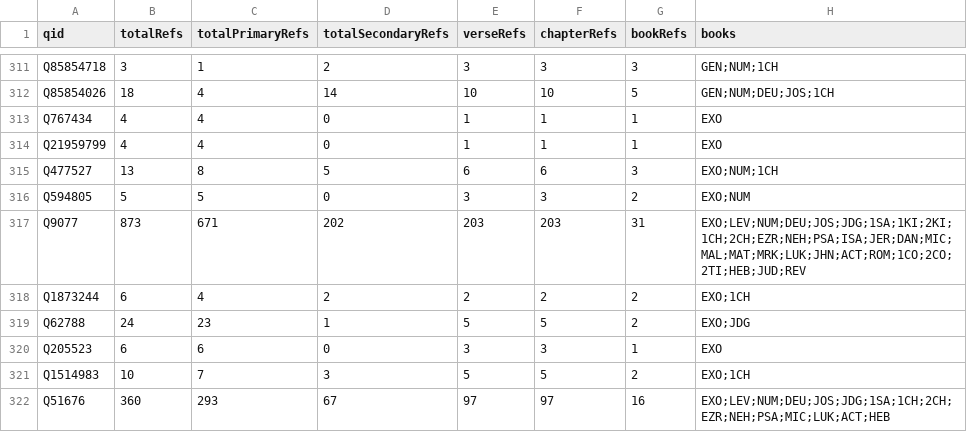
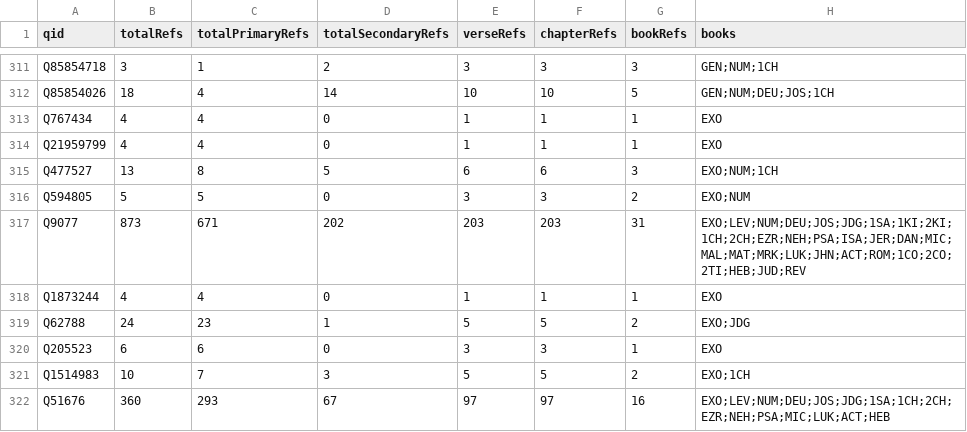
Before and after one commit to BrianMacIntosh/bsb-wikidata, a CSV file: generated/occurrences.csv, drawn as a sheet; only a part is shown, gaps mark what is left out.

```diff
--- a/generated/occurrences.csv
+++ b/generated/occurrences.csv
@@ -317,3 +317,3 @@ Q594805,5,5,0,3,3,2,EXO;NUM
 Q9077,873,671,202,203,203,31,EXO;LEV;NUM;DEU;JOS;JDG;1SA;1KI;2KI;1CH;2CH;EZR;NEH;PSA;ISA;JER;DAN;MIC;MAL;MAT;MRK;LUK;JHN;ACT;ROM;1CO;2CO;2TI;HEB;JUD;REV
-Q1873244,6,4,2,2,2,2,EXO;1CH
+Q1873244,4,4,0,1,1,1,EXO
 Q62788,24,23,1,5,5,2,EXO;JDG
```
Also changed, not shown: generated/bookstats.csv, 4 other files.
